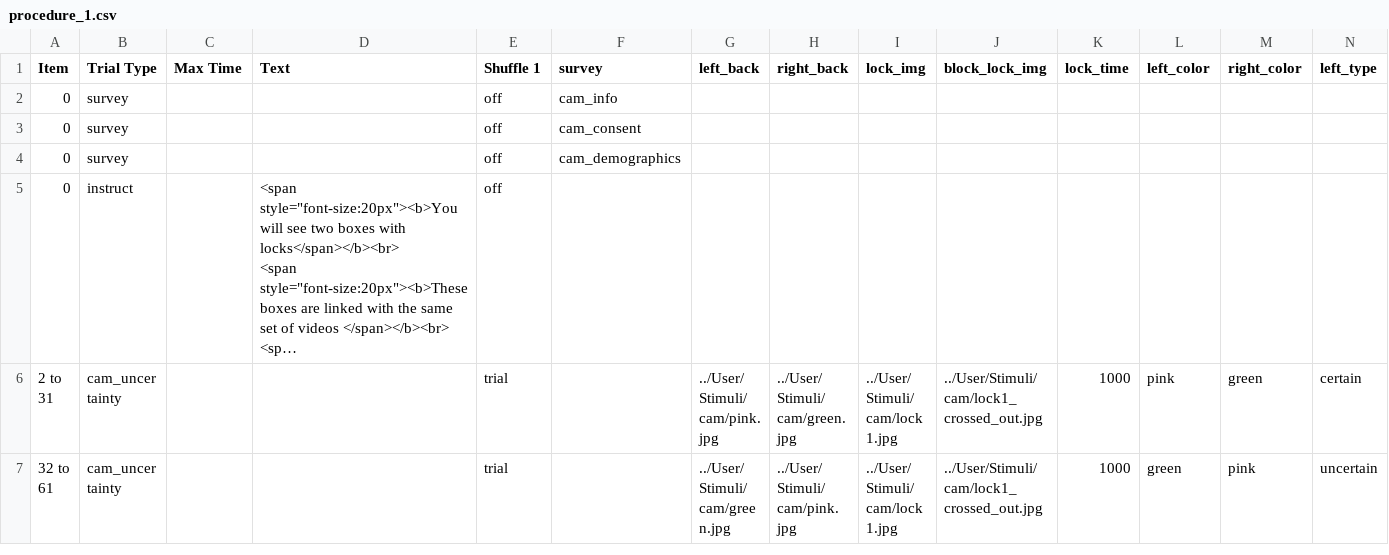
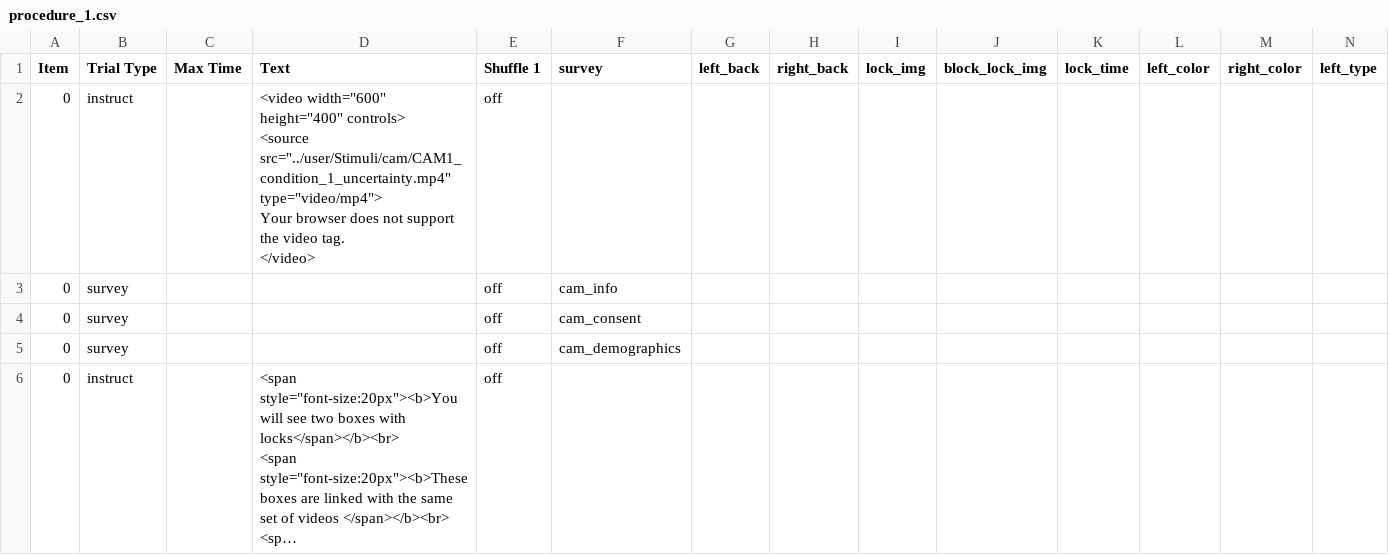
Before and after one commit to dubey-haffey-2/autumn-2020, a CSV file: web/User/Experiments/cam_1_7_new/procedure_1.csv, drawn as a sheet; only a part is shown; the shorter side is filled out with more unchanged rows; long unchanged cells end in …; rows hold the shown columns only; ↵ is a line break in a cell; the diff names each change by its address in the sheet, - before the commit and + after, or states it on an @@ line.

```diff
--- a/web/User/Experiments/cam_1_7_new/procedure_1.csv
+++ b/web/User/Experiments/cam_1_7_new/procedure_1.csv
+row 2: 0 | instruct |  | <video width="600" height="400" controls> ↵ <source src="../user/Stimuli/cam/CAM1_condition_1_uncertainty.mp4" type="video/mp4"> ↵ Your browser does not support the video tag. ↵ </video> | off
```
Also changed, not shown: web/User/Experiments/cam_1_7_new/procedure_2.csv, web/User/Experiments/cam_2_7_new/procedure_1.csv, 13 other files.
